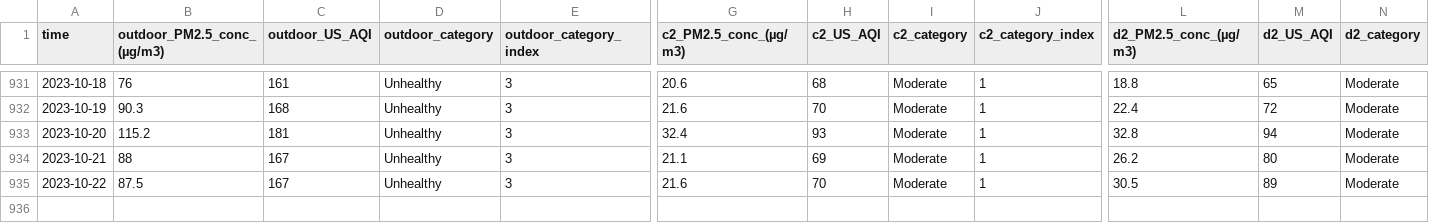
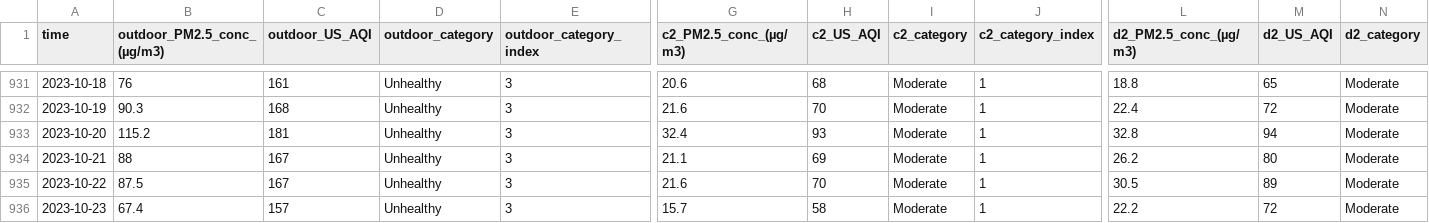
Before and after one commit to RitinDev/CITIES-data-scraper-test, a CSV file: air-quality/air-quality-daily.csv, drawn as a sheet; only a part is shown, gaps mark what is left out; rows hold the shown columns only; the diff names each change by its address in the sheet, - before the commit and + after, or states it on an @@ line.

```diff
--- a/air-quality/air-quality-daily.csv
+++ b/air-quality/air-quality-daily.csv
+row 936: 2023-10-23 | 67.4 | 157 | Unhealthy | 3 | 15.7 | 58 | Moderate | 1 | 22.2 | 72 | Moderate
```
Also changed, not shown: 2 other files.
